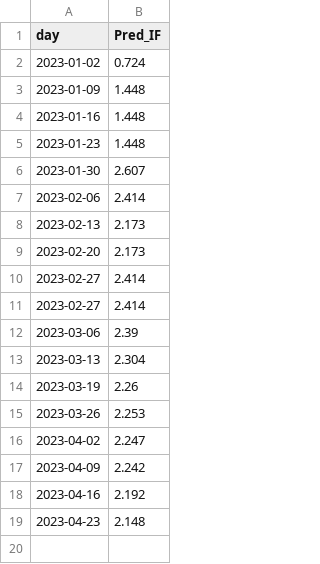
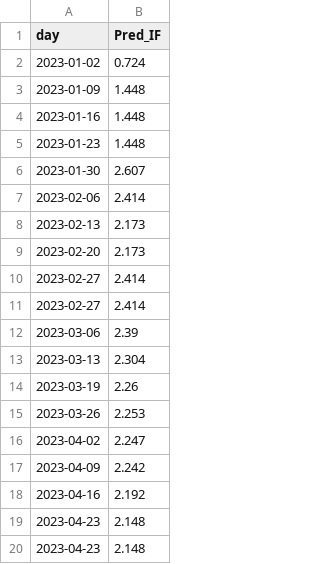
Before and after one commit to Wqing35/phenomics, a CSV file: weekly_online_paper_metrices/pred_if_df.csv, drawn as a sheet; the diff names each change by its address in the sheet, - before the commit and + after, or states it on an @@ line.

```diff
--- a/weekly_online_paper_metrices/pred_if_df.csv
+++ b/weekly_online_paper_metrices/pred_if_df.csv
+row 20: 2023-04-23 | 2.148
```
Also changed, not shown: 5 other files.
